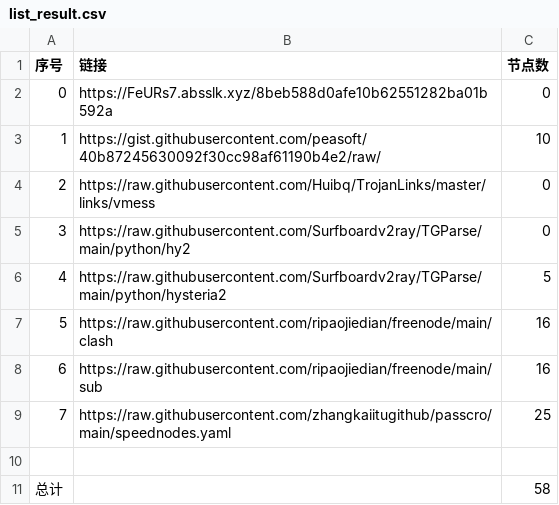
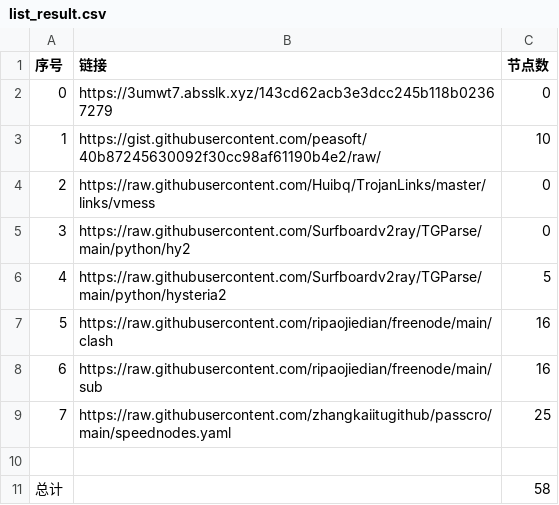
Before and after one commit to sangosbanikz/NoMoreWalls, a CSV file: list_result.csv, drawn as a sheet.

```diff
--- a/list_result.csv
+++ b/list_result.csv
@@ -1,3 +1,3 @@
 序号,链接,节点数
-0,https://FeURs7.absslk.xyz/8beb588d0afe10b62551282ba01b592a,0
+0,https://3umwt7.absslk.xyz/143cd62acb3e3dcc245b118b02367279,0
 1,https://gist.githubusercontent.com/peasoft/40b87245630092f30cc98af61190b4e2/raw/,10
```
Also changed, not shown: 4 other files.
